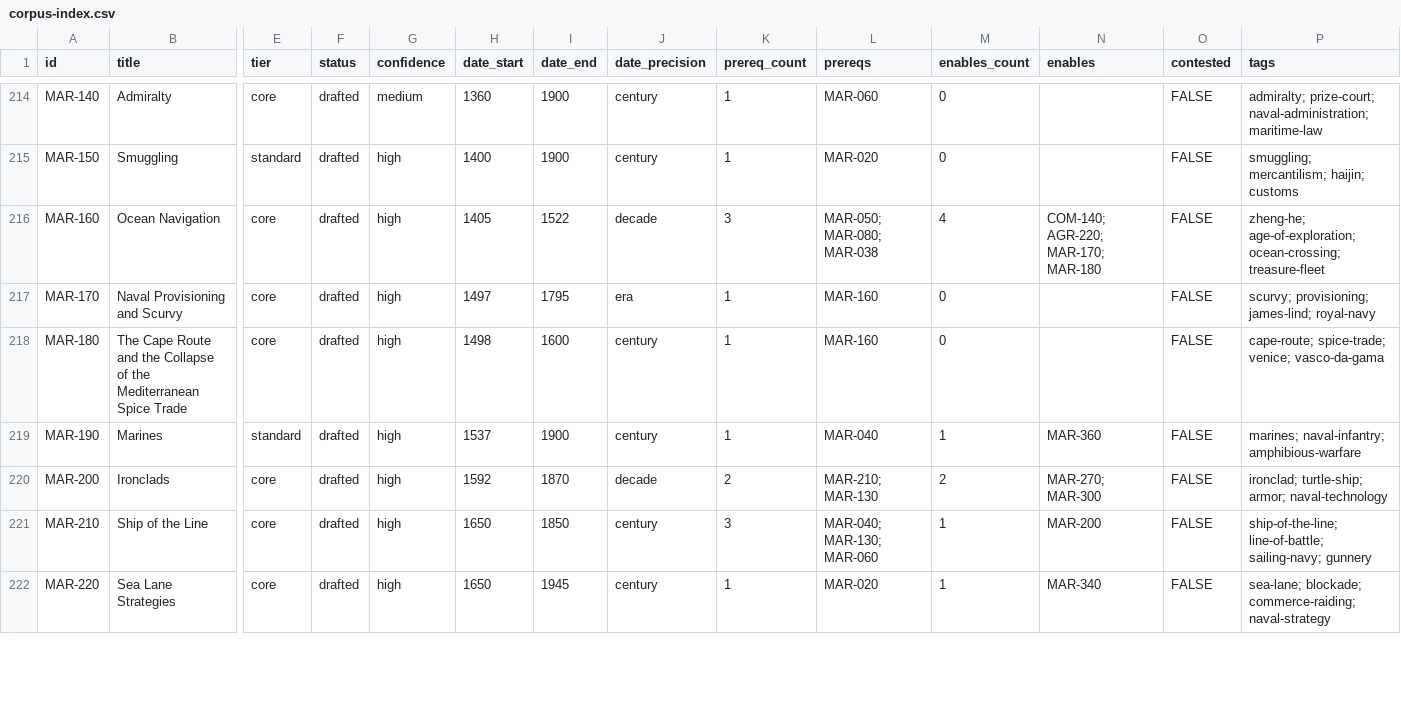
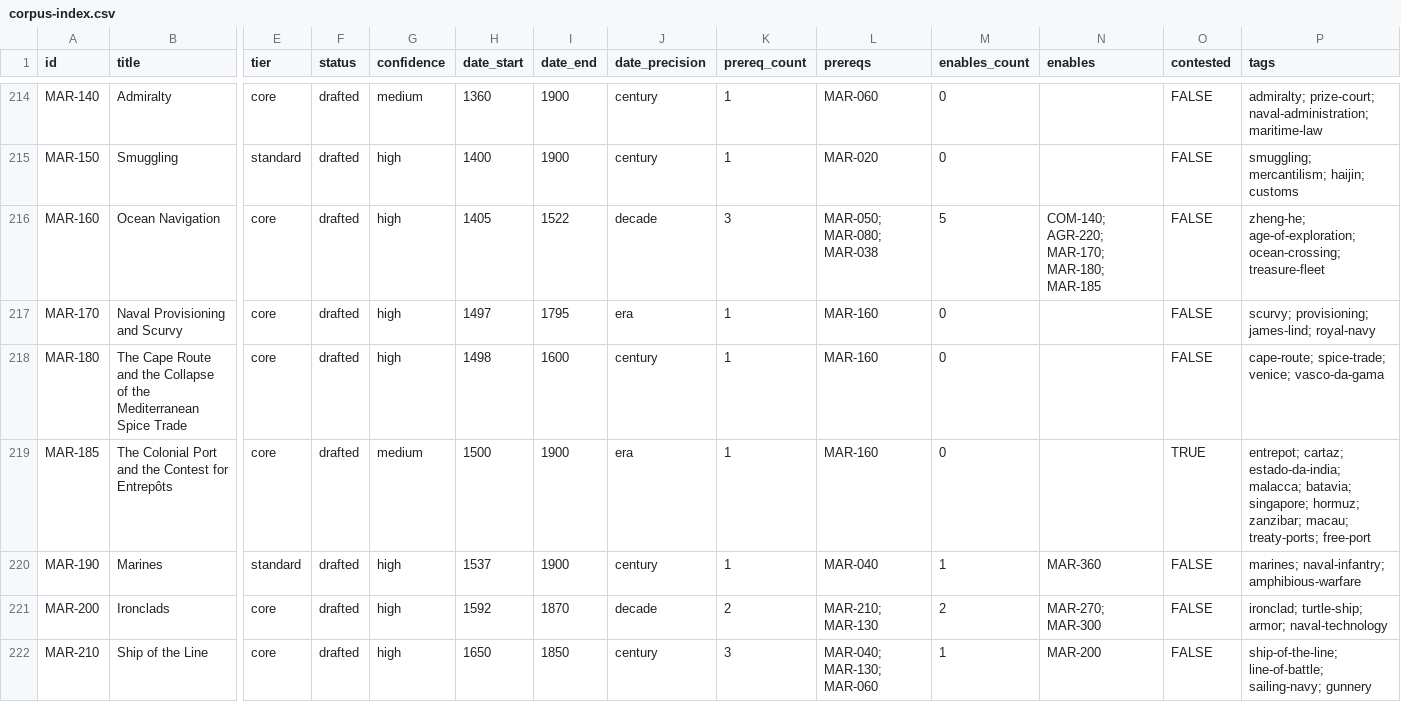
Before and after one commit to sergeyzoloto/grand-strategy-game, a CSV file: _meta/indexes/corpus-index.csv, drawn as a sheet; only a part is shown, gaps mark what is left out; the shorter side is filled out with more unchanged rows; rows hold the shown columns only; the diff names each change by its address in the sheet, - before the commit and + after, or states it on an @@ line.

```diff
--- a/_meta/indexes/corpus-index.csv
+++ b/_meta/indexes/corpus-index.csv
-M216 (enables_count): 4
+M216 (enables_count): 5
-N216 (enables): COM-140; AGR-220; MAR-170; MAR-180
+N216 (enables): COM-140; AGR-220; MAR-170; MAR-180; MAR-185
+row 219: MAR-185 | The Colonial Port and the Contest for Entrepôts | core | drafted | medium | 1500 | 1900 | era | 1 | MAR-160 | 0 |  | TRUE | entrepot; cartaz; estado-da-india; malacca; batavia; singapore; hormuz; zanzibar; macau; treaty-ports; free-port
```
Also changed, not shown: 11 other files.
